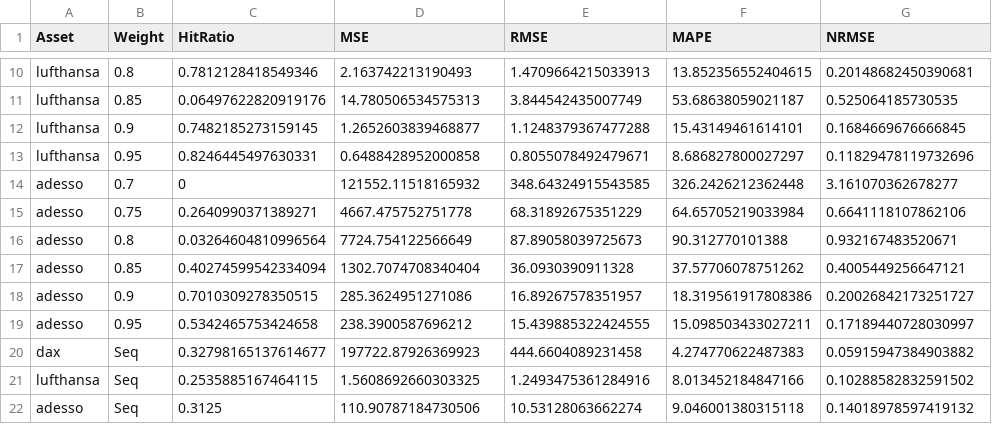
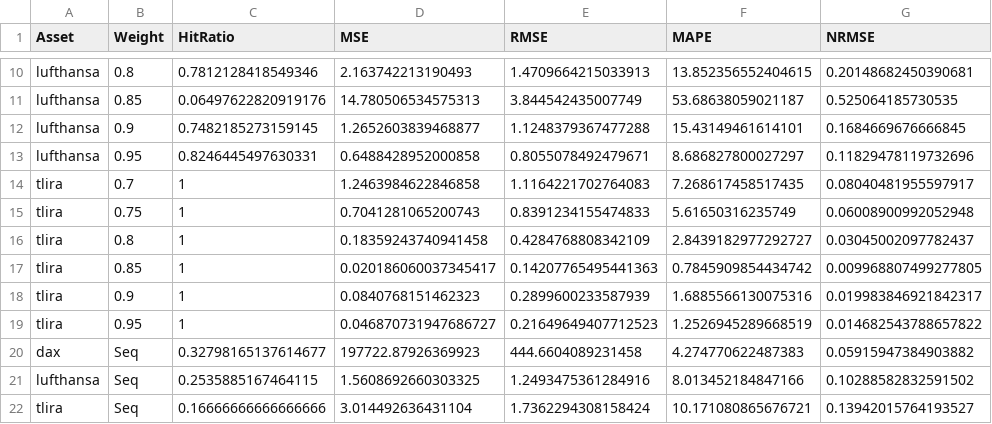
Before and after one commit to fabsch225/gbm, a CSV file: r/results/gbm_backtest_results.csv, drawn as a sheet; only a part is shown, gaps mark what is left out.

```diff
--- a/r/results/gbm_backtest_results.csv
+++ b/r/results/gbm_backtest_results.csv
@@ -13,10 +13,10 @@ lufthansa,0.9,0.7482185273159145,1.2652603839468877,1.1248379367477288,15.431494
 lufthansa,0.95,0.8246445497630331,0.6488428952000858,0.8055078492479671,8.686827800027297,0.11829478119732696
-adesso,0.7,0,121552.11518165932,348.64324915543585,326.2426212362448,3.161070362678277
-adesso,0.75,0.2640990371389271,4667.475752751778,68.31892675351229,64.65705219033984,0.6641118107862106
-adesso,0.8,0.03264604810996564,7724.754122566649,87.89058039725673,90.312770101388,0.932167483520671
-adesso,0.85,0.40274599542334094,1302.7074708340404,36.0930390911328,37.57706078751262,0.4005449256647121
-adesso,0.9,0.7010309278350515,285.3624951271086,16.89267578351957,18.319561917808386,0.20026842173251727
-adesso,0.95,0.5342465753424658,238.3900587696212,15.439885322424555,15.098503433027211,0.17189440728030997
+tlira,0.7,1,1.2463984622846858,1.1164221702764083,7.268617458517435,0.08040481955597917
+tlira,0.75,1,0.7041281065200743,0.8391234155474833,5.61650316235749,0.06008900992052948
+tlira,0.8,1,0.18359243740941458,0.4284768808342109,2.8439182977292727,0.03045002097782437
+tlira,0.85,1,0.020186060037345417,0.14207765495441363,0.7845909854434742,0.009968807499277805
+tlira,0.9,1,0.0840768151462323,0.2899600233587939,1.6885566130075316,0.019983846921842317
+tlira,0.95,1,0.046870731947686727,0.21649649407712523,1.2526945289668519,0.014682543788657822
 dax,Seq,0.32798165137614677,197722.87926369923,444.6604089231458,4.274770622487383,0.05915947384903882
 lufthansa,Seq,0.2535885167464115,1.5608692660303325,1.2493475361284916,8.013452184847166,0.10288582832591502
-adesso,Seq,0.3125,110.90787184730506,10.53128063662274,9.046001380315118,0.14018978597419132
+tlira,Seq,0.16666666666666666,3.014492636431104,1.7362294308158424,10.171080865676721,0.13942015764193527
```
Also changed, not shown: r/results/cev_backtest_results.csv, r/results/cev_backtest_results_processed.csv, 15 other files.
